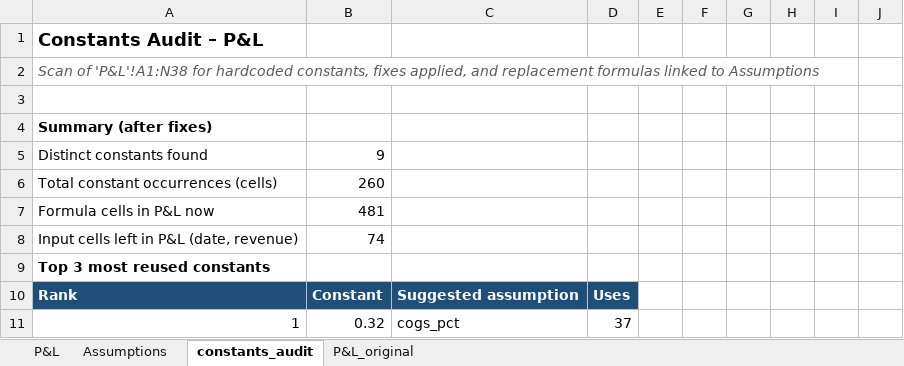
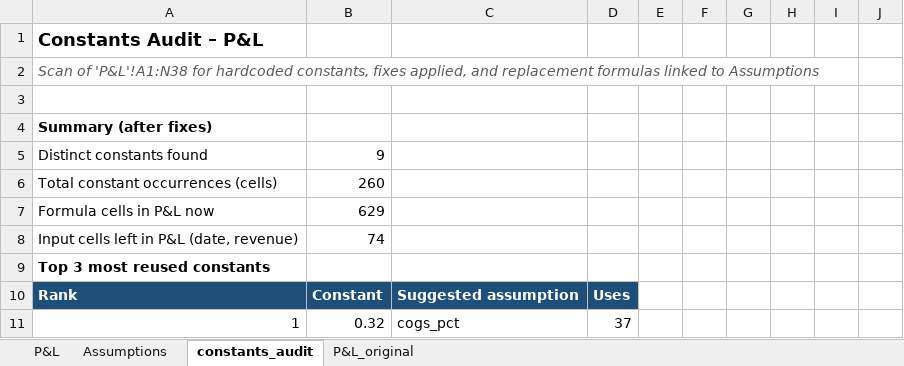
Before and after one commit to dennisjohn-fin/finance-portfolio, an Excel workbook: 01-Constants-audit/Model Audit v1.xlsx, sheet constants_audit, drawn as a sheet; only a part is shown; values as stored, in another font and other column widths than the file's, no borders; table styles not drawn; the diff names each change by its address in the sheet, - before the commit and + after, or states it on an @@ line.

```diff
--- a/01-Constants-audit/Model Audit v1.xlsx (sheet constants_audit)
+++ b/01-Constants-audit/Model Audit v1.xlsx (sheet constants_audit)
-B7: 481
+B7: 629
```
Also changed, not shown: 2 other files.
